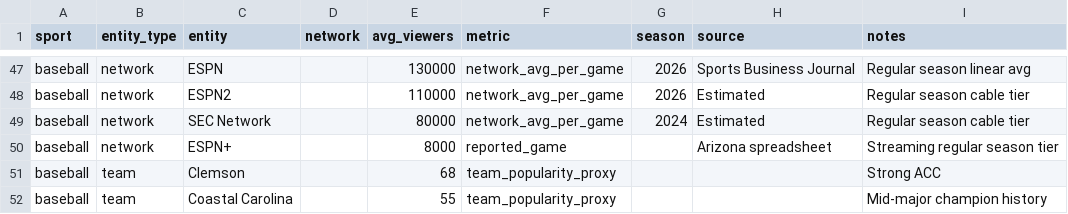
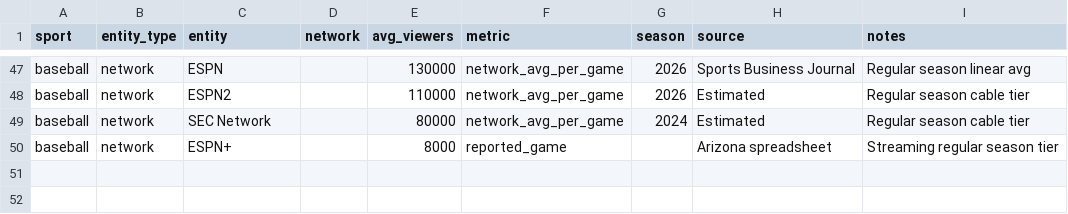
Before and after one commit to laegoIas/Viewership_model, a CSV file: data/research/viewership_benchmarks.csv, drawn as a sheet; only a part is shown, gaps mark what is left out.

```diff
--- a/data/research/viewership_benchmarks.csv
+++ b/data/research/viewership_benchmarks.csv
@@ -50,3 +50 @@ baseball,network,SEC Network,,80000,network_avg_per_game,2024,Estimated,Regular
 baseball,network,ESPN+,,8000,reported_game,,Arizona spreadsheet,Streaming regular season tier
-baseball,team,Clemson,,68,team_popularity_proxy,,,Strong ACC
-baseball,team,Coastal Carolina,,55,team_popularity_proxy,,,Mid-major champion history
```
Also changed, not shown: data/team_overrides.csv, data/teams.csv, 4 other files.
